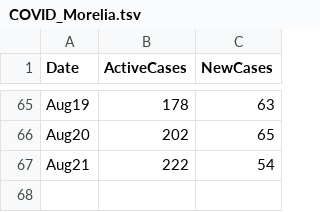
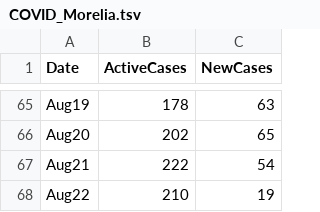
Before and after one commit to hugocarlos/public_scripts, a TSV file: COVID_Morelia.tsv, drawn as a sheet; only a part is shown, gaps mark what is left out; the diff names each change by its address in the sheet, - before the commit and + after, or states it on an @@ line.

```diff
--- a/COVID_Morelia.tsv
+++ b/COVID_Morelia.tsv
+row 68: Aug22 | 210 | 19
```
Also changed, not shown: 1 other file.
